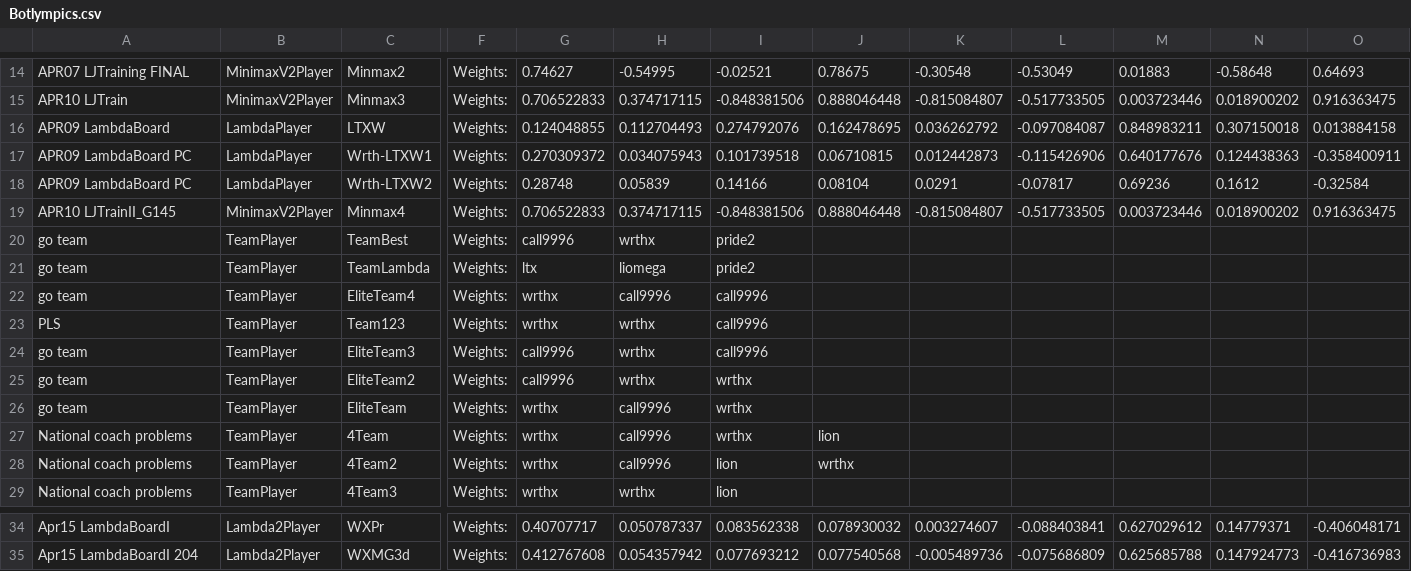
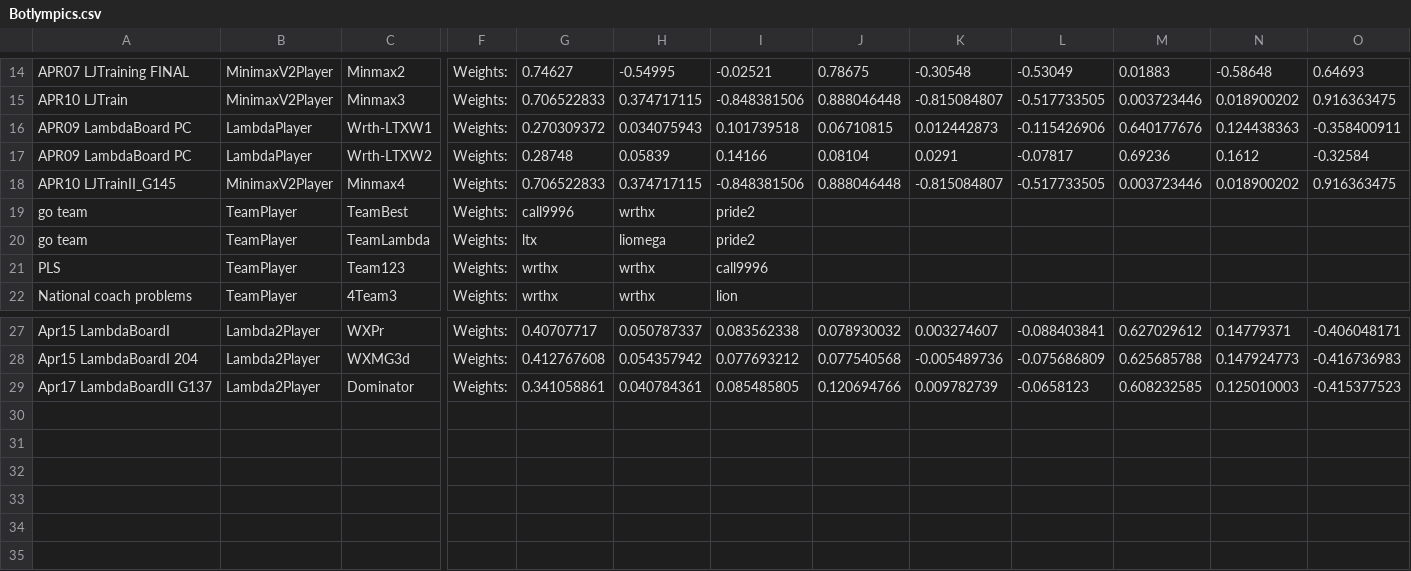
Before and after one commit to afterdusk/cs3243-poker-agent, a CSV file: agentboards/Botlympics.csv, drawn as a sheet; only a part is shown, gaps mark what is left out; removed rows and columns are numbered as before the commit, all else as after; rows hold the shown columns only; the diff names each change by its address in the sheet, - before the commit and + after, or states it on an @@ line.

Commit message:
Changes to Group23Player

```diff
--- a/agentboards/Botlympics.csv
+++ b/agentboards/Botlympics.csv
-row 16: APR09 LambdaBoard | LambdaPlayer | LTXW | Weights: | 0.124048855 | 0.112704493 | 0.274792076 | 0.162478695 | 0.036262792 | -0.097084087 | 0.848983211 | 0.307150018 | 0.013884158
-row 22: go team | TeamPlayer | EliteTeam4 | Weights: | wrthx | call9996 | call9996
-row 24: go team | TeamPlayer | EliteTeam3 | Weights: | call9996 | wrthx | call9996
-row 25: go team | TeamPlayer | EliteTeam2 | Weights: | call9996 | wrthx | wrthx
-row 26: go team | TeamPlayer | EliteTeam | Weights: | wrthx | call9996 | wrthx
-row 27: National coach problems | TeamPlayer | 4Team | Weights: | wrthx | call9996 | wrthx | lion
-row 28: National coach problems | TeamPlayer | 4Team2 | Weights: | wrthx | call9996 | lion | wrthx
+row 29: Apr17 LambdaBoardII G137 | Lambda2Player | Dominator | Weights: | 0.341058861 | 0.040784361 | 0.085485805 | 0.120694766 | 0.009782739 | -0.0658123 | 0.608232585 | 0.125010003 | -0.415377523
```
Also changed, not shown: 1 other file.
